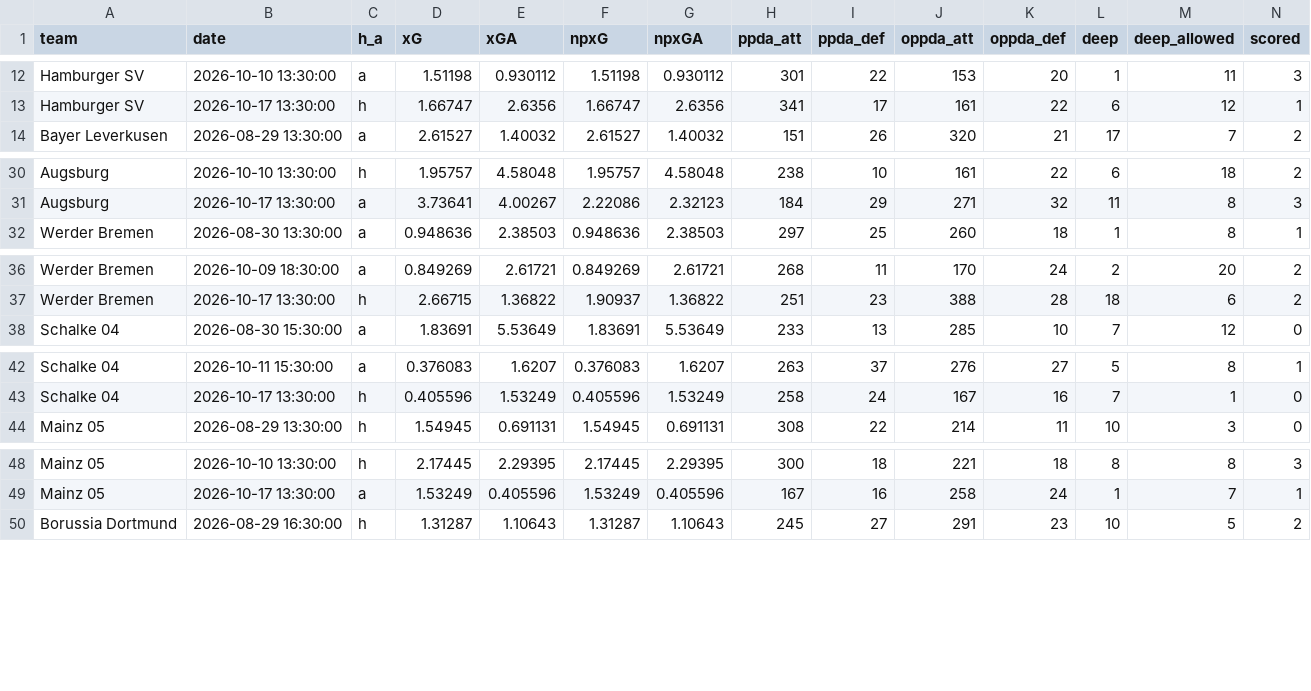
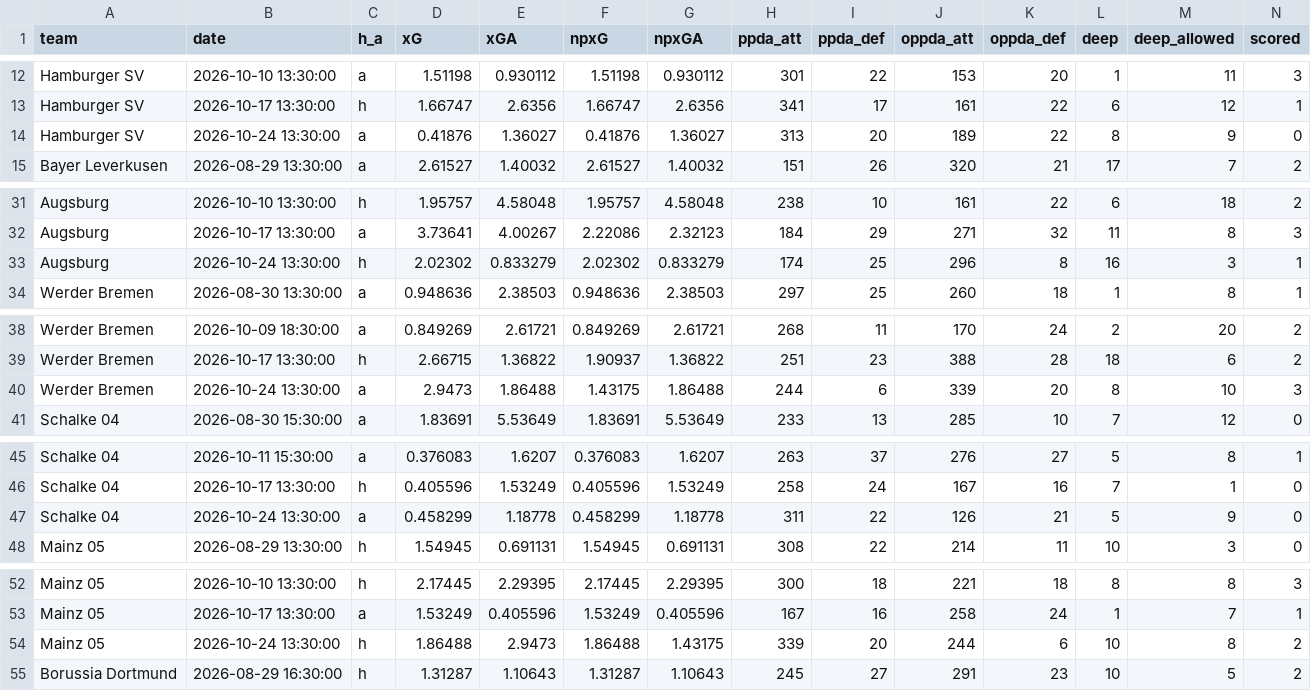
Before and after one commit to shinsukemessi-source/soccer-odds, a CSV file: data/us_Bundesliga_teams.csv, drawn as a sheet; only a part is shown, gaps mark what is left out; rows hold the shown columns only; the diff covers the shown part only; the diff names each change by its address in the sheet, - before the commit and + after, or states it on an @@ line.

```diff
--- a/data/us_Bundesliga_teams.csv
+++ b/data/us_Bundesliga_teams.csv
+row 14: Hamburger SV | 2026-10-24 13:30:00 | a | 0.41876 | 1.36027 | 0.41876 | 1.36027 | 313 | 20 | 189 | 22 | 8 | 9 | 0
+row 33: Augsburg | 2026-10-24 13:30:00 | h | 2.02302 | 0.833279 | 2.02302 | 0.833279 | 174 | 25 | 296 | 8 | 16 | 3 | 1
+row 40: Werder Bremen | 2026-10-24 13:30:00 | a | 2.9473 | 1.86488 | 1.43175 | 1.86488 | 244 | 6 | 339 | 20 | 8 | 10 | 3
+row 47: Schalke 04 | 2026-10-24 13:30:00 | a | 0.458299 | 1.18778 | 0.458299 | 1.18778 | 311 | 22 | 126 | 21 | 5 | 9 | 0
+row 54: Mainz 05 | 2026-10-24 13:30:00 | h | 1.86488 | 2.9473 | 1.86488 | 1.43175 | 339 | 20 | 244 | 6 | 10 | 8 | 2
```
Also changed, not shown: 7 added rows elsewhere in this file, data/us_Bundesliga.csv, data/us_EPL_teams.csv, 8 other files.
